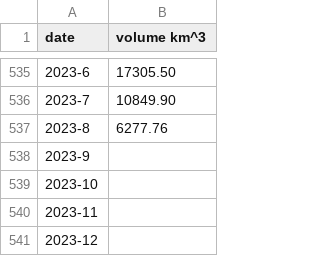
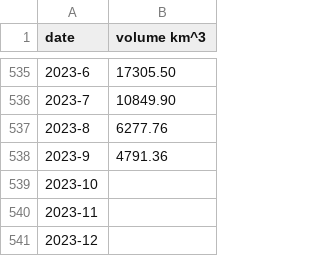
Before and after one commit to carbonbrief/sea-ice-data, a CSV file: processed/north-volume.csv, drawn as a sheet; only a part is shown, gaps mark what is left out.

```diff
--- a/processed/north-volume.csv
+++ b/processed/north-volume.csv
@@ -537,3 +537,3 @@ date,volume km^3
 2023-8,6277.76
-2023-9,
+2023-9,4791.36
 2023-10,
```
Also changed, not shown: processed/north-extent.csv, processed/south-extent.csv, 5 other files.
